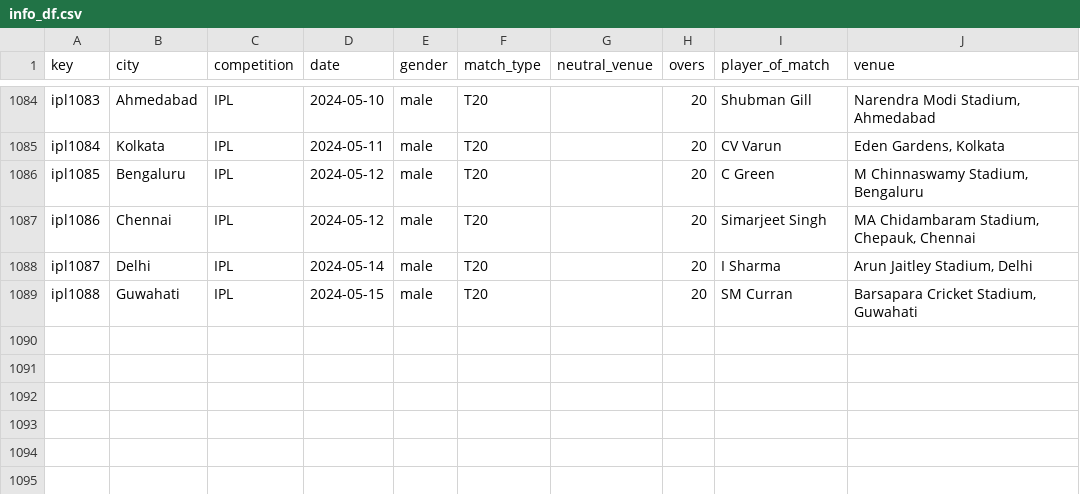
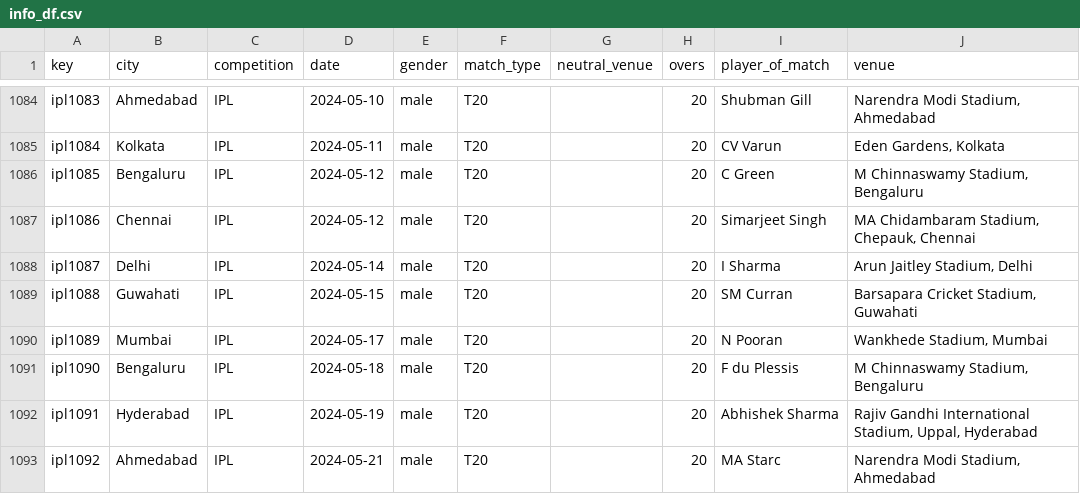
Before and after one commit to sawlachintan/cricket_data, a CSV file: ipl_data/info_df.csv, drawn as a sheet; only a part is shown, gaps mark what is left out; the diff names each change by its address in the sheet, - before the commit and + after, or states it on an @@ line.

```diff
--- a/ipl_data/info_df.csv
+++ b/ipl_data/info_df.csv
+row 1090: ipl1089 | Mumbai | IPL | 2024-05-17 | male | T20 |  | 20 | N Pooran | Wankhede Stadium, Mumbai
+row 1091: ipl1090 | Bengaluru | IPL | 2024-05-18 | male | T20 |  | 20 | F du Plessis | M Chinnaswamy Stadium, Bengaluru
+row 1092: ipl1091 | Hyderabad | IPL | 2024-05-19 | male | T20 |  | 20 | Abhishek Sharma | Rajiv Gandhi International Stadium, Uppal, Hyderabad
+row 1093: ipl1092 | Ahmedabad | IPL | 2024-05-21 | male | T20 |  | 20 | MA Starc | Narendra Modi Stadium, Ahmedabad
```
Also changed, not shown: ipl_data/outcome_df.csv, ipl_data/team_df.csv, 14 other files.
